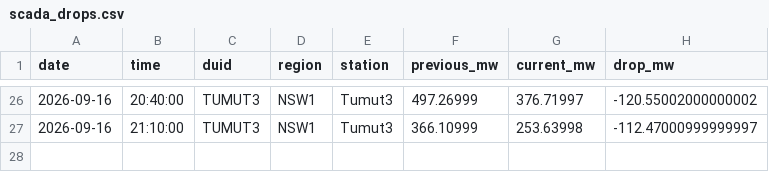
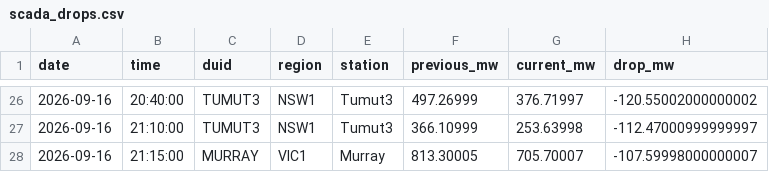
Before and after one commit to Hellijam9/nem-intelligence, a CSV file: state/scada_drops.csv, drawn as a sheet; only a part is shown, gaps mark what is left out.

```diff
--- a/state/scada_drops.csv
+++ b/state/scada_drops.csv
@@ -27 +27,2 @@ date,time,duid,region,station,previous_mw,current_mw,drop_mw
 2026-09-16,21:10:00,TUMUT3,NSW1,Tumut3,366.10999,253.63998,-112.47000999999997
+2026-09-16,21:15:00,MURRAY,VIC1,Murray,813.30005,705.70007,-107.59998000000007
```
Also changed, not shown: 4 other files.
